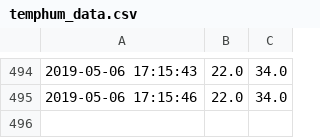
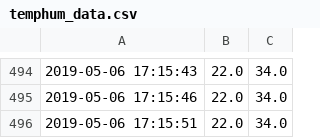
Before and after one commit to stefseidl/stefseidl.github.io, a CSV file: data/temphum_data.csv, drawn as a sheet; only a part is shown, gaps mark what is left out; the diff names each change by its address in the sheet, - before the commit and + after, or states it on an @@ line.

Commit message:
HOME Project

```diff
--- a/data/temphum_data.csv
+++ b/data/temphum_data.csv
+row 496: 2019-05-06 17:15:51 | 22.0 | 34.0
```
